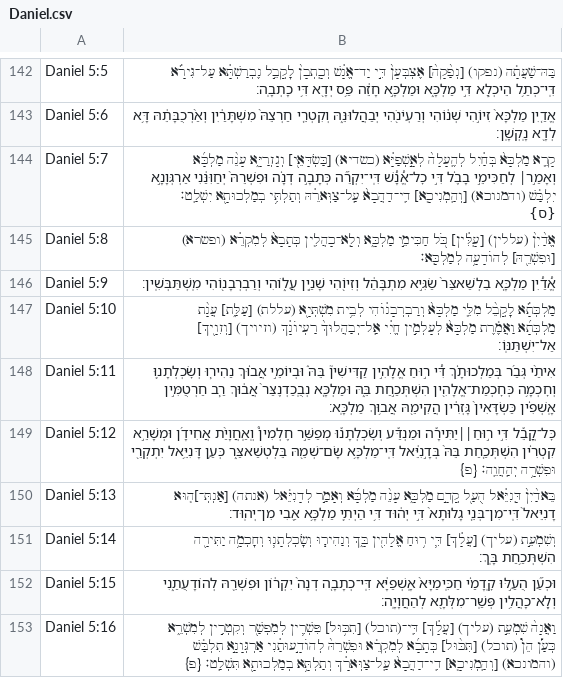
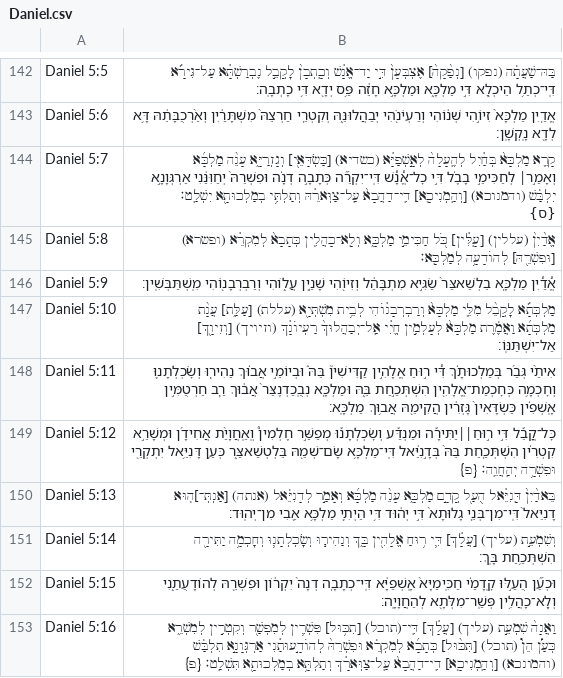
Before and after one commit to bdenckla/MAM-for-Sefaria, a CSV file: out/csv-ajf/Daniel.csv, drawn as a sheet; only a part is shown, gaps mark what is left out.

```diff
--- a/out/csv-ajf/Daniel.csv
+++ b/out/csv-ajf/Daniel.csv
@@ -146,3 +146,3 @@ Daniel 5:8,אֱדַ֙יִן֙ (עללין) [עָֽלִּ֔ין] כֹּ֖ל חַ
 Daniel 5:9,אֱ֠דַ֠יִן מַלְכָּ֤א בֵלְשַׁאצַּר֙ שַׂגִּ֣יא מִתְבָּהַ֔ל וְזִיוֺ֖הִי שָׁנַ֣יִן עֲל֑וֹהִי וְרַבְרְבָנ֖וֹהִי מִֽשְׁתַּבְּשִֽׁין׃,,
-Daniel 5:10,מַלְכְּתָ֕א לׇקֳבֵ֨ל מִלֵּ֤י מַלְכָּא֙ וְרַבְרְבָנ֔וֹהִי לְבֵ֥ית מִשְׁתְּיָ֖א (עללת) [עַלַּ֑ת] עֲנָ֨ת מַלְכְּתָ֜א וַאֲמֶ֗רֶת מַלְכָּא֙ לְעָלְמִ֣ין חֱיִ֔י אַֽל־יְבַהֲלוּךְ֙ רַעְיוֹנָ֔ךְ (וזיויך) [וְזִוָ֖יךְ] אַל־יִשְׁתַּנּֽוֹ׃,,
+Daniel 5:10,מַלְכְּתָ֕א לׇקֳבֵ֨ל מִלֵּ֤י מַלְכָּא֙ וְרַבְרְבָנ֔וֹהִי לְבֵ֥ית מִשְׁתְּיָ֖א (עללת) [עַלַּ֑ת] עֲנָ֨ת מַלְכְּתָ֜א וַאֲמֶ֗רֶת מַלְכָּא֙ לְעָלְמִ֣ין חֱיִ֔י אַֽל־יְבַהֲלוּךְ֙ רַעְיוֹנָ֔ךְ (וזיויך) [וְזִיוָ֖ךְ] אַל־יִשְׁתַּנּֽוֹ׃,,
 Daniel 5:11,אִיתַ֨י גְּבַ֜ר בְּמַלְכוּתָ֗ךְ דִּ֠י ר֣וּחַ אֱלָהִ֣ין קַדִּישִׁין֮ בֵּהּ֒ וּבְיוֹמֵ֣י אֲב֗וּךְ נַהִיר֧וּ וְשׇׂכְלְתָנ֛וּ וְחׇכְמָ֥ה כְּחׇכְמַת־אֱלָהִ֖ין הִשְׁתְּכַ֣חַת בֵּ֑הּ וּמַלְכָּ֤א נְבֻֽכַדְנֶצַּר֙ אֲב֔וּךְ רַ֧ב חַרְטֻמִּ֣ין אָֽשְׁפִ֗ין כַּשְׂדָּאִין֙ גָּזְרִ֔ין הֲקִימֵ֖הּ אֲב֥וּךְ מַלְכָּֽא׃,,
```
Also changed, not shown: out/csv-ajf/Ezra.csv, out/csv/Daniel.csv, 5 other files.
